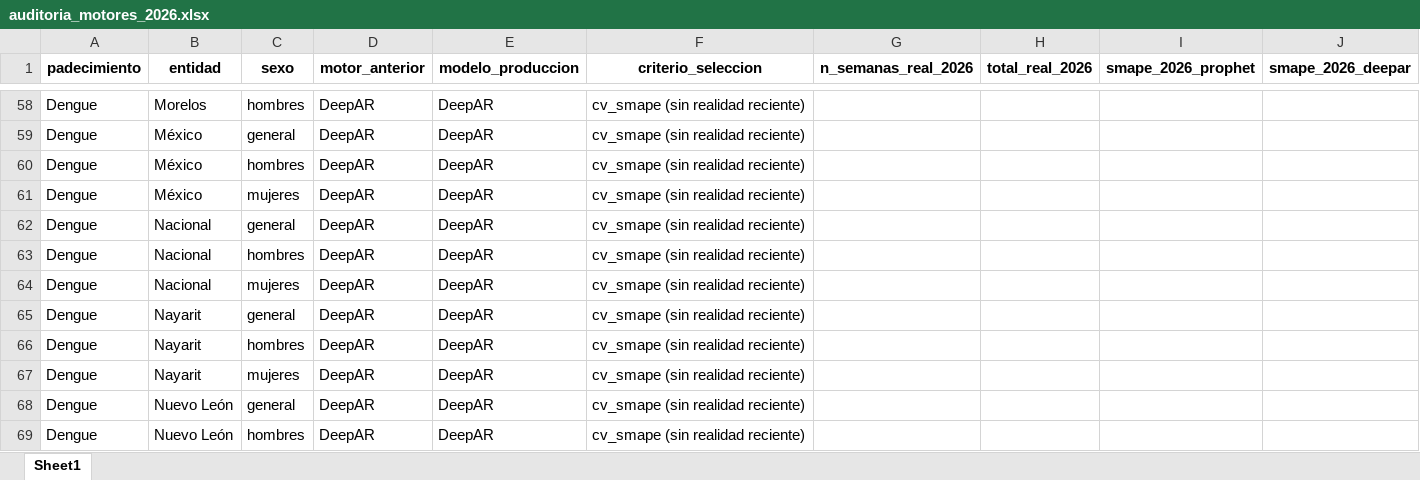
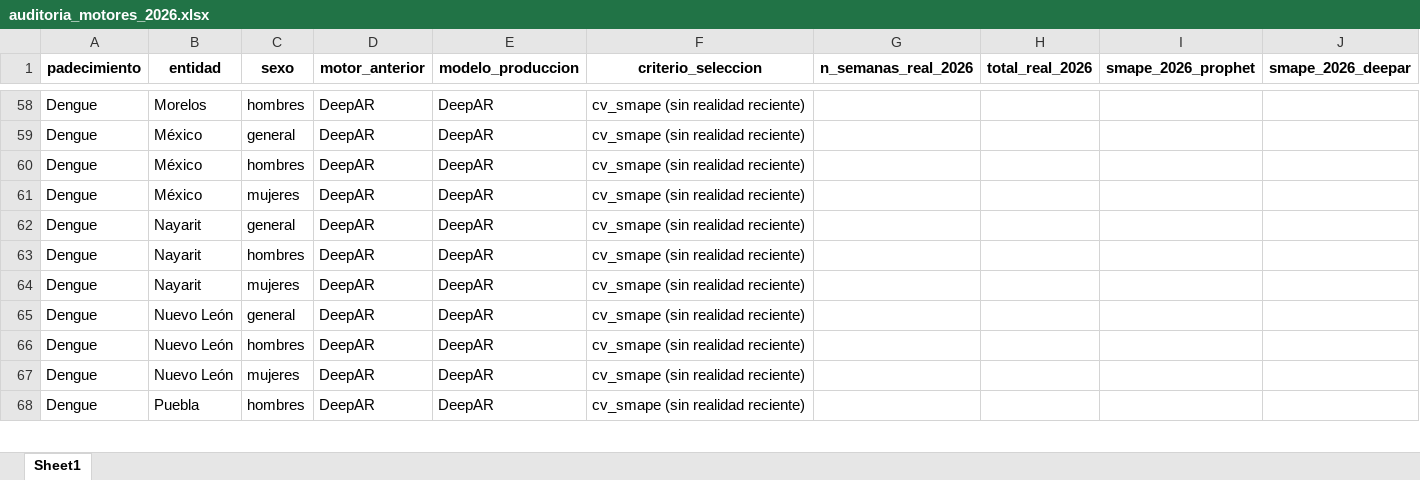
Before and after one commit to EpiForecastMX/EpiForecast-MX, an Excel workbook: reports/ProdDetails/auditoria_motores_2026.xlsx, sheet Sheet1, drawn as a sheet; only a part is shown, gaps mark what is left out; the shorter side is filled out with more unchanged rows; values as stored, in another font and other column widths than the file's, no borders; rows hold the shown columns only; the diff names each change by its address in the sheet, - before the commit and + after, or states it on an @@ line.

```diff
--- a/reports/ProdDetails/auditoria_motores_2026.xlsx (sheet Sheet1)
+++ b/reports/ProdDetails/auditoria_motores_2026.xlsx (sheet Sheet1)
-row 62: Dengue | Nacional | general | DeepAR | DeepAR | cv_smape (sin realidad reciente)
-row 63: Dengue | Nacional | hombres | DeepAR | DeepAR | cv_smape (sin realidad reciente)
-row 64: Dengue | Nacional | mujeres | DeepAR | DeepAR | cv_smape (sin realidad reciente)
```
Also changed, not shown: reports/ProdDetails/produccion_dengue.xlsx, reports/ProdDetails/tabla_333_modelos_produccion.xlsx, 2 other files.
